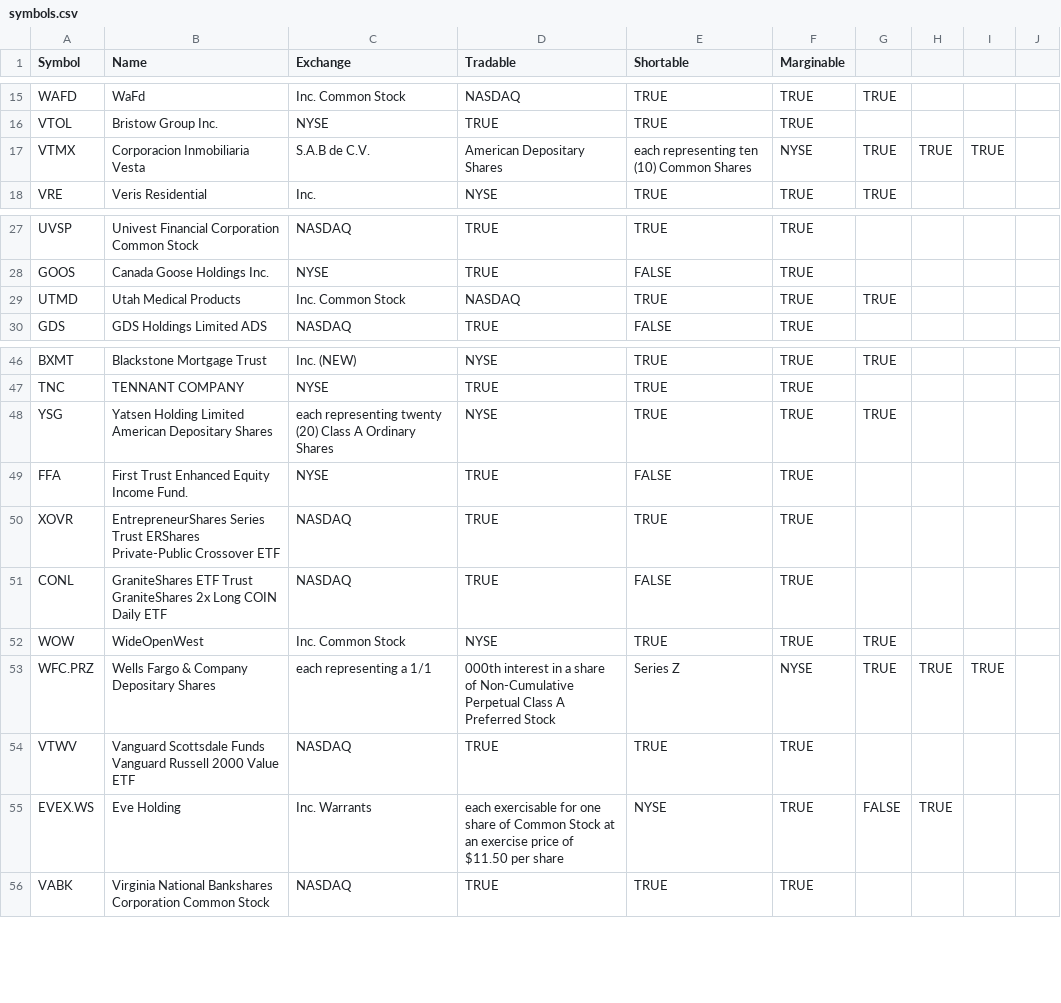
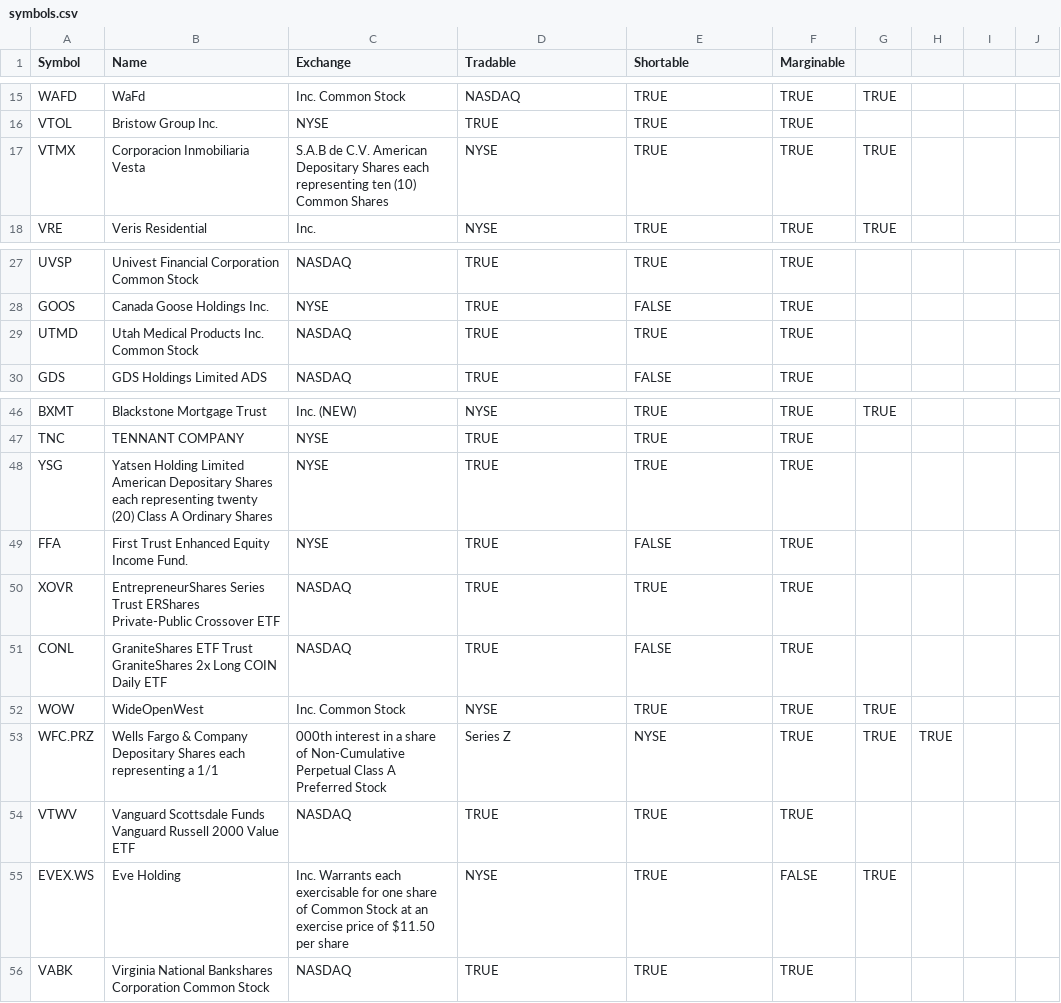
Before and after one commit to pacomontorop/Trading-bot, a CSV file: data/symbols.csv, drawn as a sheet; only a part is shown, gaps mark what is left out.

Commit message:
Update symbols.csv

```diff
--- a/data/symbols.csv
+++ b/data/symbols.csv
@@ -16,3 +16,3 @@ WAFD,WaFd, Inc. Common Stock,NASDAQ,TRUE,TRUE,TRUE
 VTOL,Bristow Group Inc.,NYSE,TRUE,TRUE,TRUE
-VTMX,Corporacion Inmobiliaria Vesta, S.A.B de C.V., American Depositary Shares, each representing ten (10) Common Shares,NYSE,TRUE,TRUE,TRUE
+VTMX,Corporacion Inmobiliaria Vesta, S.A.B de C.V. American Depositary Shares each representing ten (10) Common Shares,NYSE,TRUE,TRUE,TRUE
 VRE,Veris Residential, Inc.,NYSE,TRUE,TRUE,TRUE
@@ -28,3 +28,3 @@ UVSP,Univest Financial Corporation Common Stock,NASDAQ,TRUE,TRUE,TRUE
 GOOS,Canada Goose Holdings Inc.,NYSE,TRUE,FALSE,TRUE
-UTMD,Utah Medical Products, Inc. Common Stock,NASDAQ,TRUE,TRUE,TRUE
+UTMD,Utah Medical Products Inc. Common Stock,NASDAQ,TRUE,TRUE,TRUE
 GDS,GDS Holdings Limited ADS,NASDAQ,TRUE,FALSE,TRUE
@@ -47,3 +47,3 @@ BXMT,Blackstone Mortgage Trust, Inc. (NEW),NYSE,TRUE,TRUE,TRUE
 TNC,TENNANT COMPANY,NYSE,TRUE,TRUE,TRUE
-YSG,Yatsen Holding Limited American Depositary Shares, each representing twenty (20) Class A Ordinary Shares,NYSE,TRUE,TRUE,TRUE
+YSG,Yatsen Holding Limited American Depositary Shares each representing twenty (20) Class A Ordinary Shares,NYSE,TRUE,TRUE,TRUE
 FFA,First Trust Enhanced Equity Income Fund.,NYSE,TRUE,FALSE,TRUE
@@ -52,5 +52,5 @@ CONL,GraniteShares ETF Trust GraniteShares 2x Long COIN Daily ETF,NASDAQ,TRUE,FA
 WOW,WideOpenWest, Inc. Common Stock,NYSE,TRUE,TRUE,TRUE
-WFC.PRZ,Wells Fargo & Company Depositary Shares, each representing a 1/1,000th interest in a share of Non-Cumulative Perpetual Class A Preferred Stock, Series Z,NYSE,TRUE,TRUE,TRUE
+WFC.PRZ,Wells Fargo & Company Depositary Shares each representing a 1/1,000th interest in a share of Non-Cumulative Perpetual Class A Preferred Stock, Series Z,NYSE,TRUE,TRUE,TRUE
 VTWV,Vanguard Scottsdale Funds Vanguard Russell 2000 Value ETF,NASDAQ,TRUE,TRUE,TRUE
-EVEX.WS,Eve Holding, Inc. Warrants, each exercisable for one share of Common Stock at an exercise price of $11.50 per share,NYSE,TRUE,FALSE,TRUE
+EVEX.WS,Eve Holding, Inc. Warrants each exercisable for one share of Common Stock at an exercise price of $11.50 per share,NYSE,TRUE,FALSE,TRUE
 VABK,Virginia National Bankshares Corporation Common Stock,NASDAQ,TRUE,TRUE,TRUE
```
